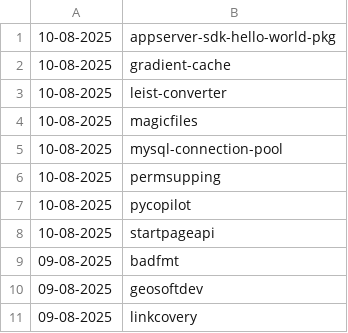
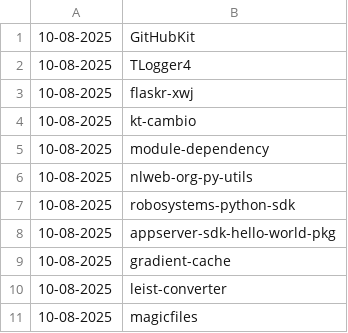
Before and after one commit to NordCoderd/deleted-pypi-package-index, a CSV file: pypi-uploader-directory/deleted-pypi-packages.csv, drawn as a sheet; only a part is shown; the shorter side is filled out with more unchanged rows; the diff names each change by its address in the sheet, - before the commit and + after, or states it on an @@ line.

```diff
--- a/pypi-uploader-directory/deleted-pypi-packages.csv
+++ b/pypi-uploader-directory/deleted-pypi-packages.csv
+row 1: 10-08-2025 | GitHubKit
+row 2: 10-08-2025 | TLogger4
+row 3: 10-08-2025 | flaskr-xwj
+row 4: 10-08-2025 | kt-cambio
+row 5: 10-08-2025 | module-dependency
+row 6: 10-08-2025 | nlweb-org-py-utils
+row 7: 10-08-2025 | robosystems-python-sdk
```
Also changed, not shown: pypi-uploader-directory/revived-pypi-packages.csv, 3 other files.
